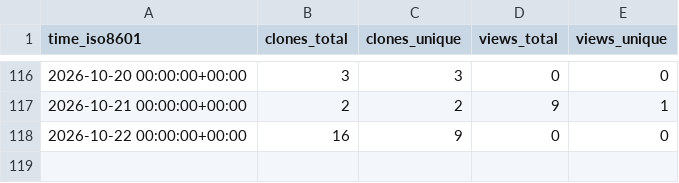
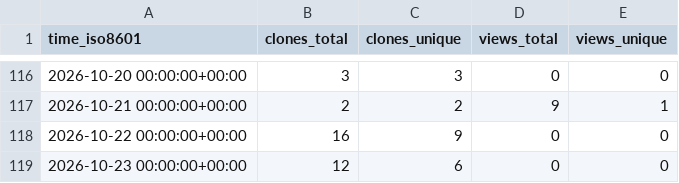
Before and after one commit to N0ise9/Partisan, a CSV file: N0ise9/Partisan/ghrs-data/views_clones_aggregate.csv, drawn as a sheet; only a part is shown, gaps mark what is left out; the diff names each change by its address in the sheet, - before the commit and + after, or states it on an @@ line.

```diff
--- a/N0ise9/Partisan/ghrs-data/views_clones_aggregate.csv
+++ b/N0ise9/Partisan/ghrs-data/views_clones_aggregate.csv
+row 119: 2026-10-23 00:00:00+00:00 | 12 | 6 | 0 | 0
```
Also changed, not shown: 1 other file.
